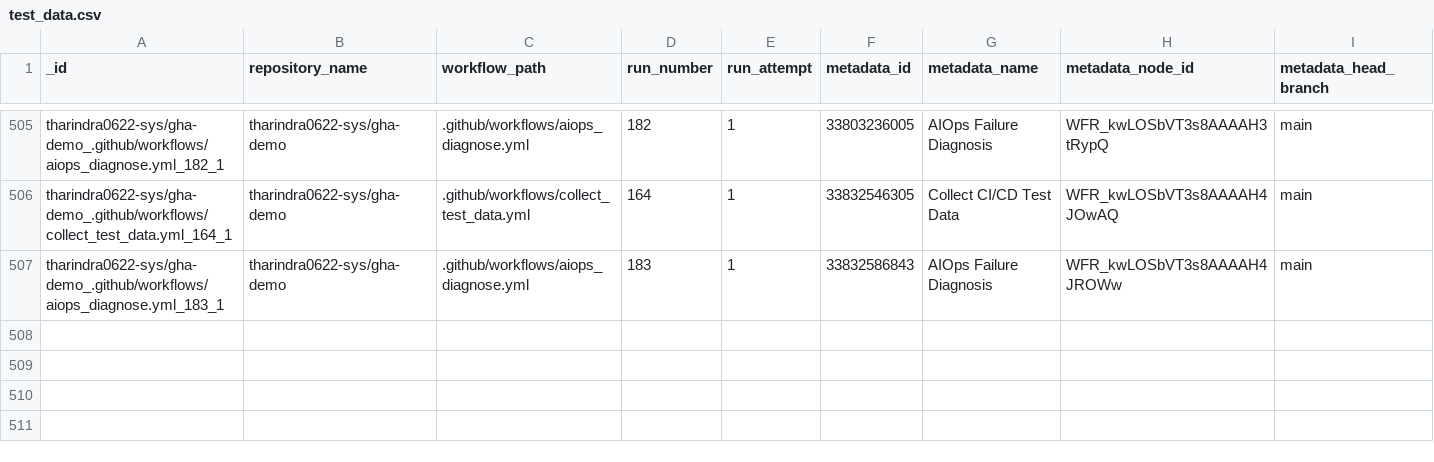
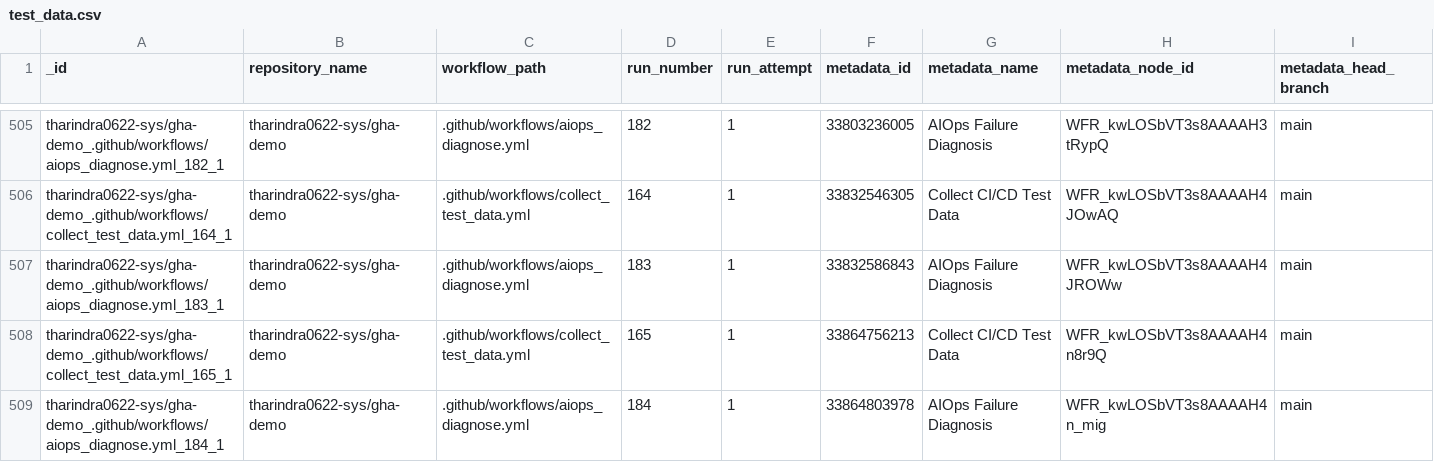
Before and after one commit to tharindra0622-sys/gha-demo, a CSV file: data/test_data.csv, drawn as a sheet; only a part is shown, gaps mark what is left out; rows hold the shown columns only; the diff names each change by its address in the sheet, - before the commit and + after, or states it on an @@ line.

```diff
--- a/data/test_data.csv
+++ b/data/test_data.csv
+row 508: tharindra0622-sys/gha-demo_.github/workflows/collect_test_data.yml_165_1 | tharindra0622-sys/gha-demo | .github/workflows/collect_test_data.yml | 165 | 1 | 33864756213 | Collect CI/CD Test Data | WFR_kwLOSbVT3s8AAAAH4n8r9Q | main
+row 509: tharindra0622-sys/gha-demo_.github/workflows/aiops_diagnose.yml_184_1 | tharindra0622-sys/gha-demo | .github/workflows/aiops_diagnose.yml | 184 | 1 | 33864803978 | AIOps Failure Diagnosis | WFR_kwLOSbVT3s8AAAAH4n_mig | main
```
Also changed, not shown: data/predictions.csv, 1 other file.
